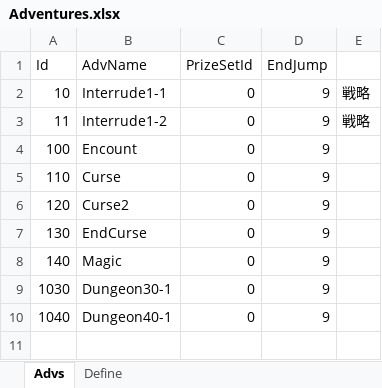
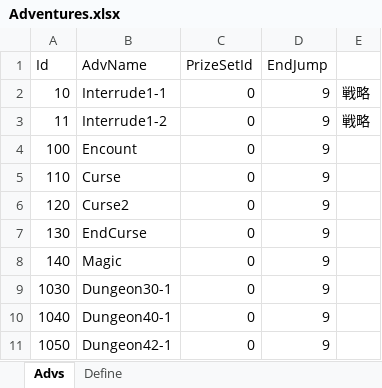
Before and after one commit to seedsclaft/hibikakeut, an Excel workbook: Assets/Data/Adventures.xlsx, sheet Advs, drawn as a sheet; values as stored, in another font and other column widths than the file's, no borders; the diff names each change by its address in the sheet, - before the commit and + after, or states it on an @@ line.

```diff
--- a/Assets/Data/Adventures.xlsx (sheet Advs)
+++ b/Assets/Data/Adventures.xlsx (sheet Advs)
+row 11: 1050 | Dungeon42-1 | 0 | 9
```
Also changed, not shown: Assets/Data/Enemies.xlsx, Assets/Data/Stages.xlsx, 19 other files.
